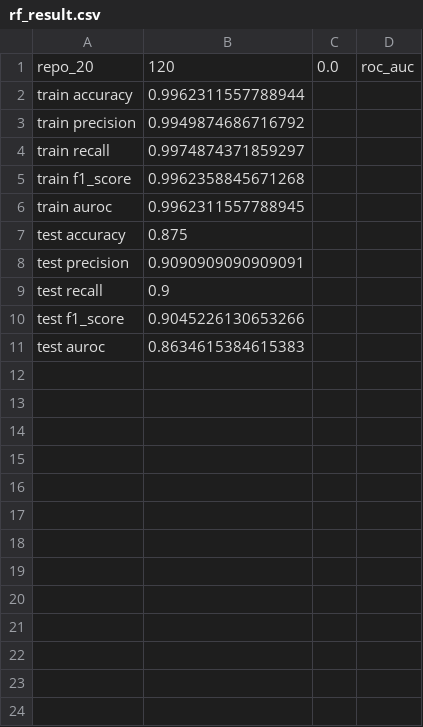
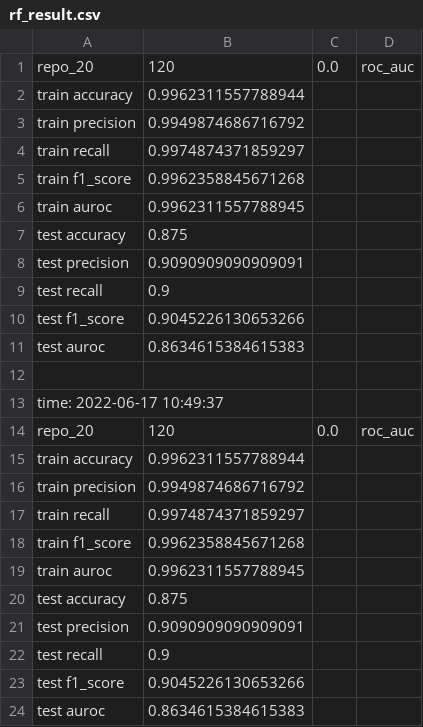
Before and after one commit to XYChang-cxy/churn_prediction_models, a CSV file: prediction_models/rf_result.csv, drawn as a sheet.

```diff
--- a/prediction_models/rf_result.csv
+++ b/prediction_models/rf_result.csv
@@ -11 +11,14 @@ test f1_score,0.9045226130653266,
 test auroc,0.8634615384615383,
+
+time: 2022-06-17 10:49:37
+repo_20,120,0.0,roc_auc,
+train accuracy,0.9962311557788944,
+train precision,0.9949874686716792,
+train recall,0.9974874371859297,
+train f1_score,0.9962358845671268,
+train auroc,0.9962311557788945,
+test accuracy,0.875,
+test precision,0.9090909090909091,
+test recall,0.9,
+test f1_score,0.9045226130653266,
+test auroc,0.8634615384615383,
```
Also changed, not shown: data_preprocess/prediction_data/repo_8649239/normalized_data/user_integration-120.csv, prediction_models/adaboost_result.csv, 18 other files.
